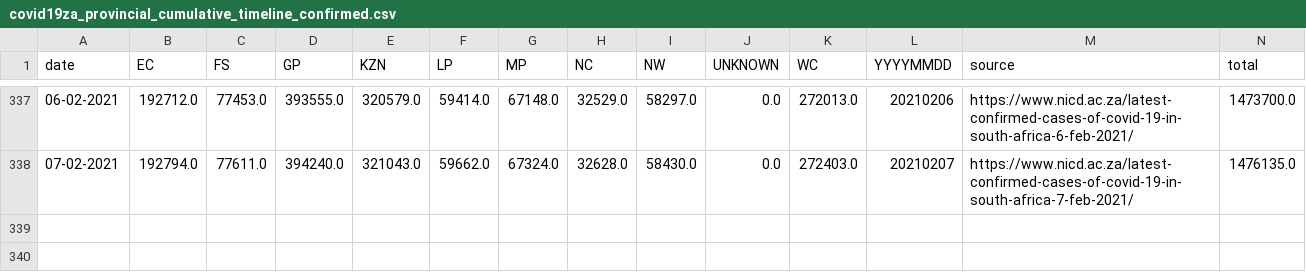
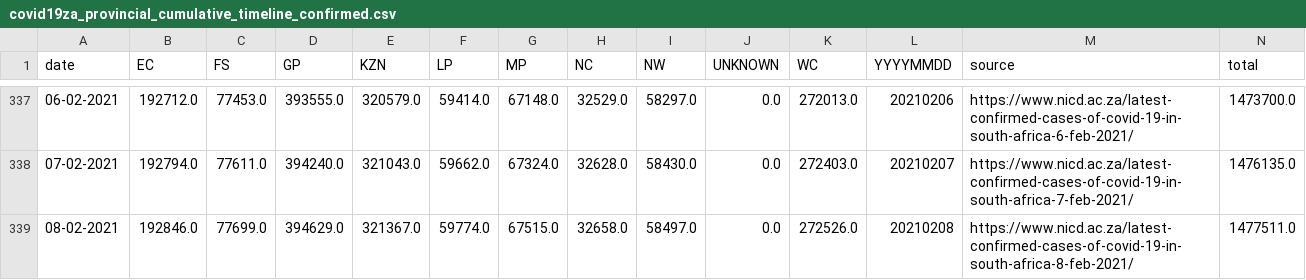
Before and after one commit to SimonRosen173/Covid19SAData_Data, a CSV file: data/scraped/covid19za_provincial_cumulative_timeline_confirmed.csv, drawn as a sheet; only a part is shown, gaps mark what is left out; the diff names each change by its address in the sheet, - before the commit and + after, or states it on an @@ line.

Commit message:
Data updated @ Tue Feb  9 04:03:25 UTC 2021

```diff
--- a/data/scraped/covid19za_provincial_cumulative_timeline_confirmed.csv
+++ b/data/scraped/covid19za_provincial_cumulative_timeline_confirmed.csv
+row 339: 08-02-2021 | 192846.0 | 77699.0 | 394629.0 | 321367.0 | 59774.0 | 67515.0 | 32658.0 | 58497.0 | 0.0 | 272526.0 | 20210208 | https://www.nicd.ac.za/latest-confirmed-cases-of-covid-19-in-south-africa-8-feb-2021/ | 1477511.0
```
Also changed, not shown: data/sa/all_cum_data.csv, data/sa/all_daily_data.csv, 9 other files.
